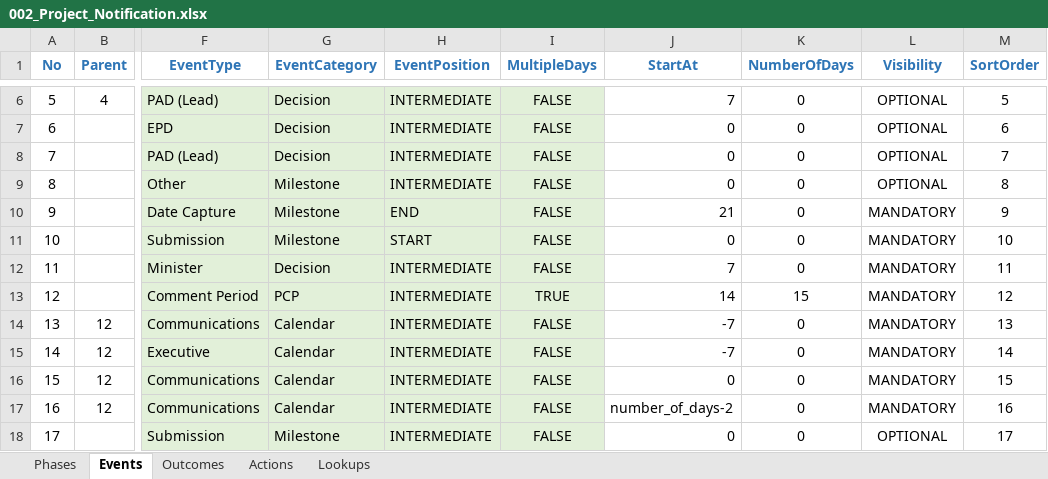
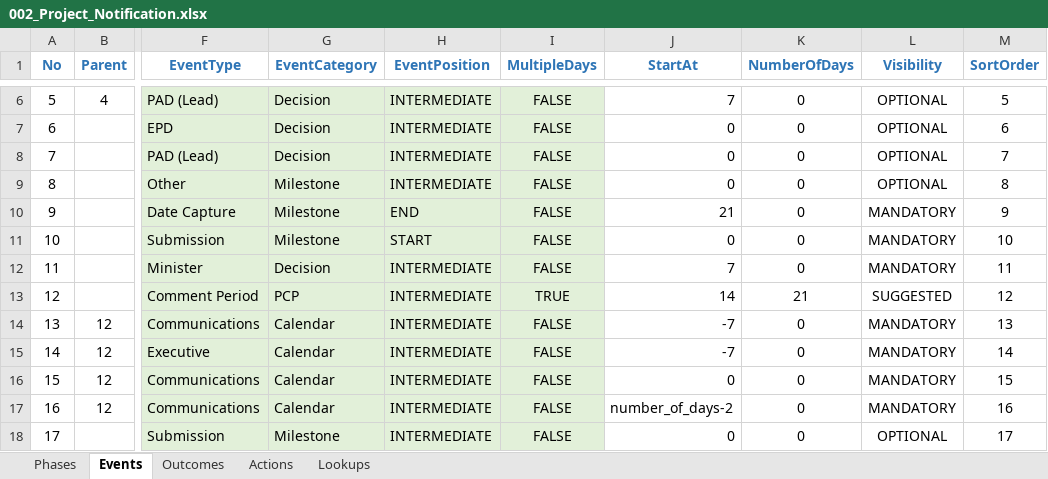
Before and after one commit to bcgov/EPIC.track, an Excel workbook: epictrack-api/src/api/templates/event_templates/project_notification/002_Project_Notification.xlsx, sheet Events, drawn as a sheet; only a part is shown, gaps mark what is left out; values as stored, in another font and other column widths than the file's, no borders; conditional formats not drawn; the diff names each change by its address in the sheet, - before the commit and + after, or states it on an @@ line.

Commit message:
update PN template

```diff
--- a/epictrack-api/src/api/templates/event_templates/project_notification/002_Project_Notification.xlsx (sheet Events)
+++ b/epictrack-api/src/api/templates/event_templates/project_notification/002_Project_Notification.xlsx (sheet Events)
-K13 (NumberOfDays): 15
+K13 (NumberOfDays): 21
-L13 (Visibility): MANDATORY
+L13 (Visibility): SUGGESTED
```
